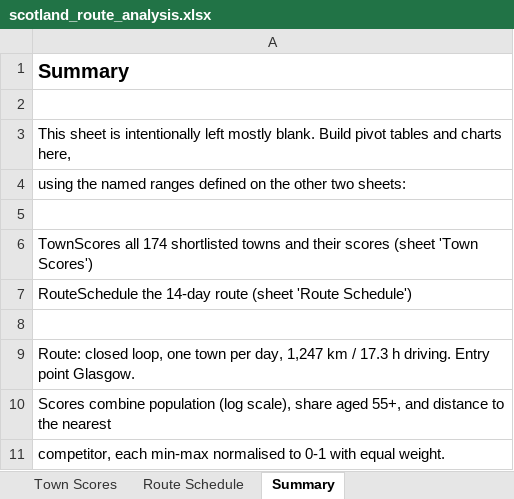
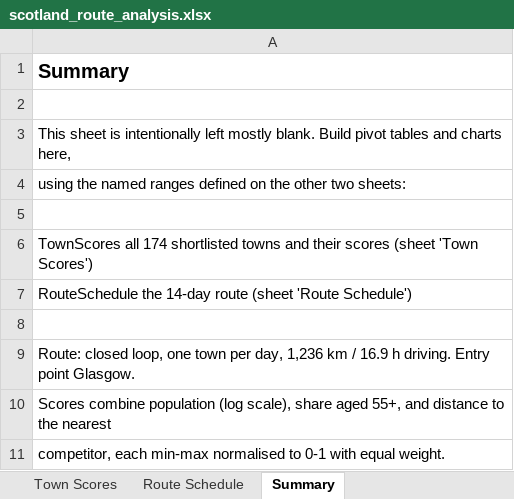
Before and after one commit to samw0907/RoutePlanning, an Excel workbook: outputs/scotland_route_analysis.xlsx, sheet Summary, drawn as a sheet; values as stored, in another font and other column widths than the file's, no borders; the diff names each change by its address in the sheet, - before the commit and + after, or states it on an @@ line.

```diff
--- a/outputs/scotland_route_analysis.xlsx (sheet Summary)
+++ b/outputs/scotland_route_analysis.xlsx (sheet Summary)
-A9: …per day, 1,247 km / 17.3 h driving.…
+A9: …per day, 1,236 km / 16.9 h driving.…
```
Also changed, not shown: sheet Town Scores, sheet Route Schedule, 5 other files.
